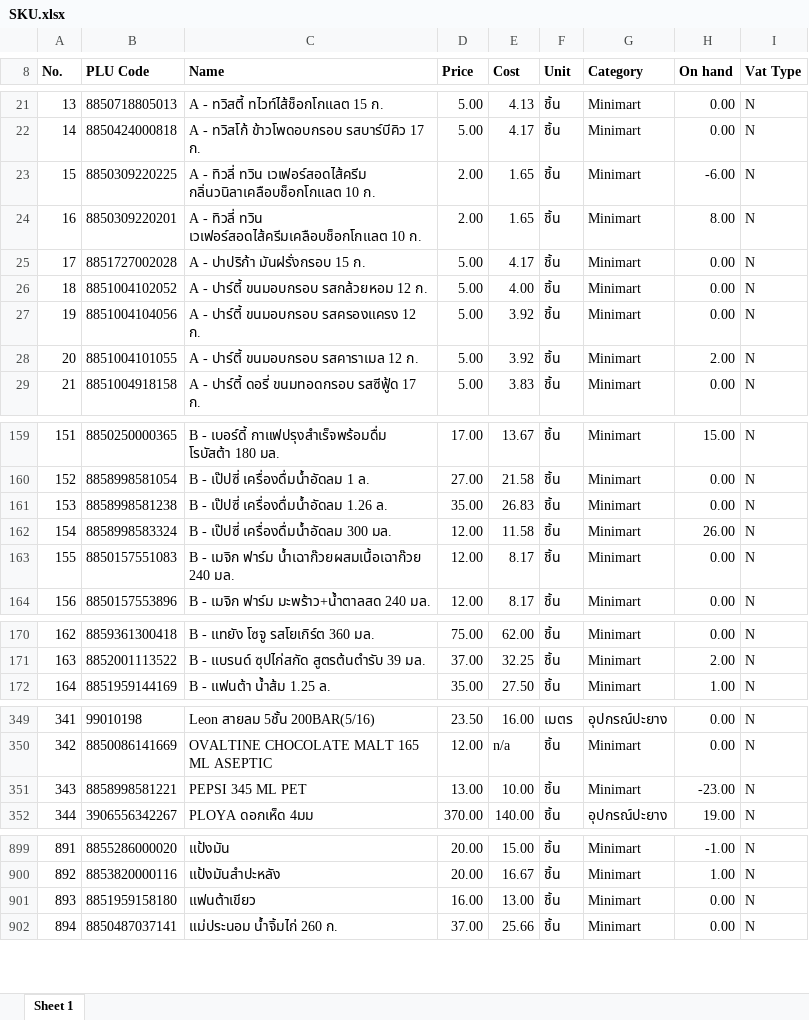
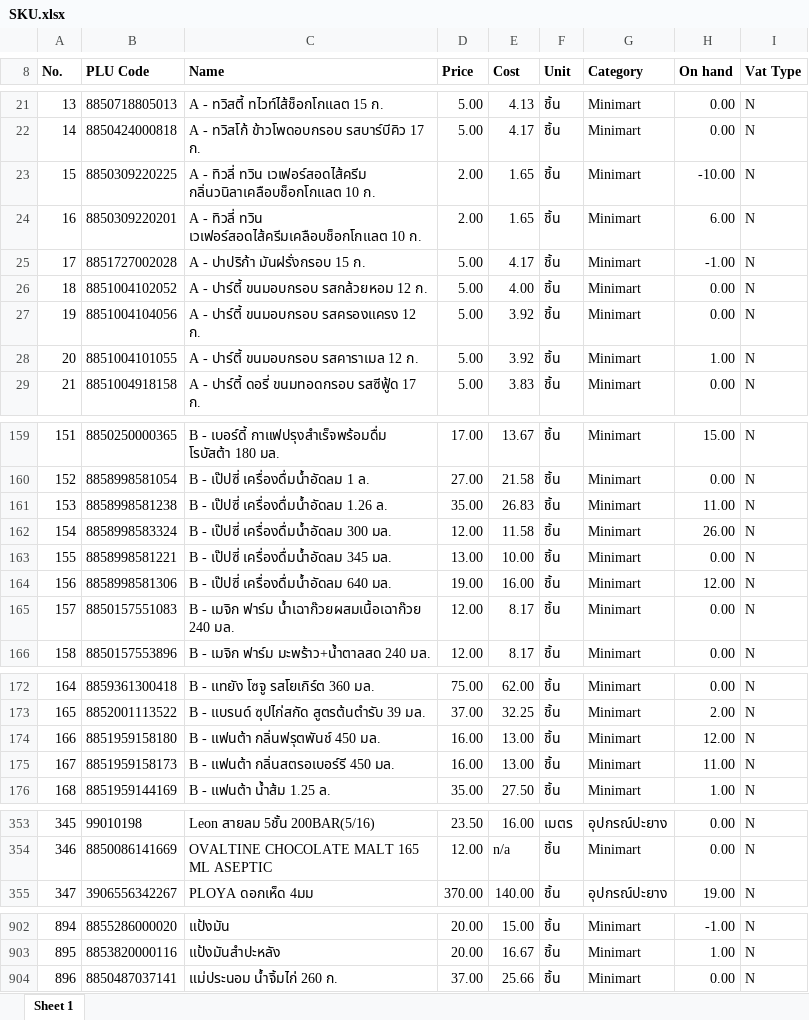
Before and after one commit to pet1486-sys/stock-web-titans-gain, an Excel workbook: stock_data/SKU.xlsx, sheet Sheet 1, drawn as a sheet; only a part is shown, gaps mark what is left out; values as stored, in another font and other column widths than the file's, no borders; removed rows and columns are numbered as before the commit, all else as after; the diff covers the shown part only; the diff names each change by its address in the sheet, - before the commit and + after, or states it on an @@ line.

```diff
--- a/stock_data/SKU.xlsx (sheet Sheet 1)
+++ b/stock_data/SKU.xlsx (sheet Sheet 1)
-H23 (On hand): -6.00
+H23 (On hand): -10.00
-H24 (On hand): 8.00
+H24 (On hand): 6.00
-H25 (On hand): 0.00
+H25 (On hand): -1.00
-H28 (On hand): 2.00
+H28 (On hand): 1.00
-H161 (On hand): 0.00
+H161 (On hand): 11.00
+row 163: 155 | 8858998581221 | B - เป๊ปซี่ เครื่องดื่มน้ำอัดลม 345 มล. | 13.00 | 10.00 | ชิ้น | Minimart | 0.00 | N
+row 164: 156 | 8858998581306 | B - เป๊ปซี่ เครื่องดื่มน้ำอัดลม 640 มล. | 19.00 | 16.00 | ชิ้น | Minimart | 12.00 | N
@@ column A (No.) renumbered between rows 165 and 980 @@
+row 174: 166 | 8851959158180 | B - แฟนต้า กลิ่นฟรุตพันช์ 450 มล. | 16.00 | 13.00 | ชิ้น | Minimart | 12.00 | N
+row 175: 167 | 8851959158173 | B - แฟนต้า กลิ่นสตรอเบอร์รี 450 มล. | 16.00 | 13.00 | ชิ้น | Minimart | 11.00 | N
-row 351: 343 | 8858998581221 | PEPSI 345 ML PET | 13.00 | 10.00 | ชิ้น | Minimart | -23.00 | N
-row 901: 893 | 8851959158180 | แฟนต้าเขียว | 16.00 | 13.00 | ชิ้น | Minimart | 0.00 | N
```
Also changed, not shown: 62 edited cells elsewhere in this sheet, 2 other files.
